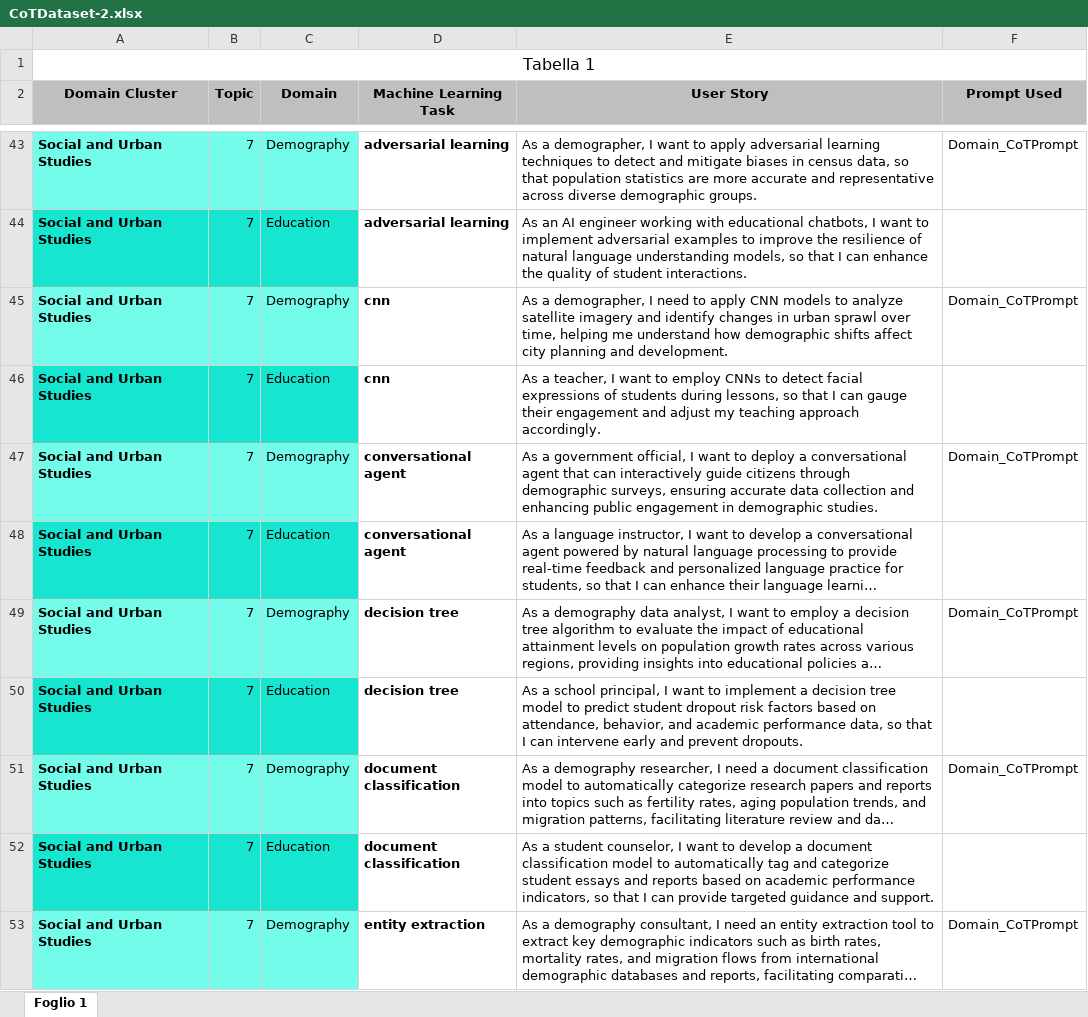
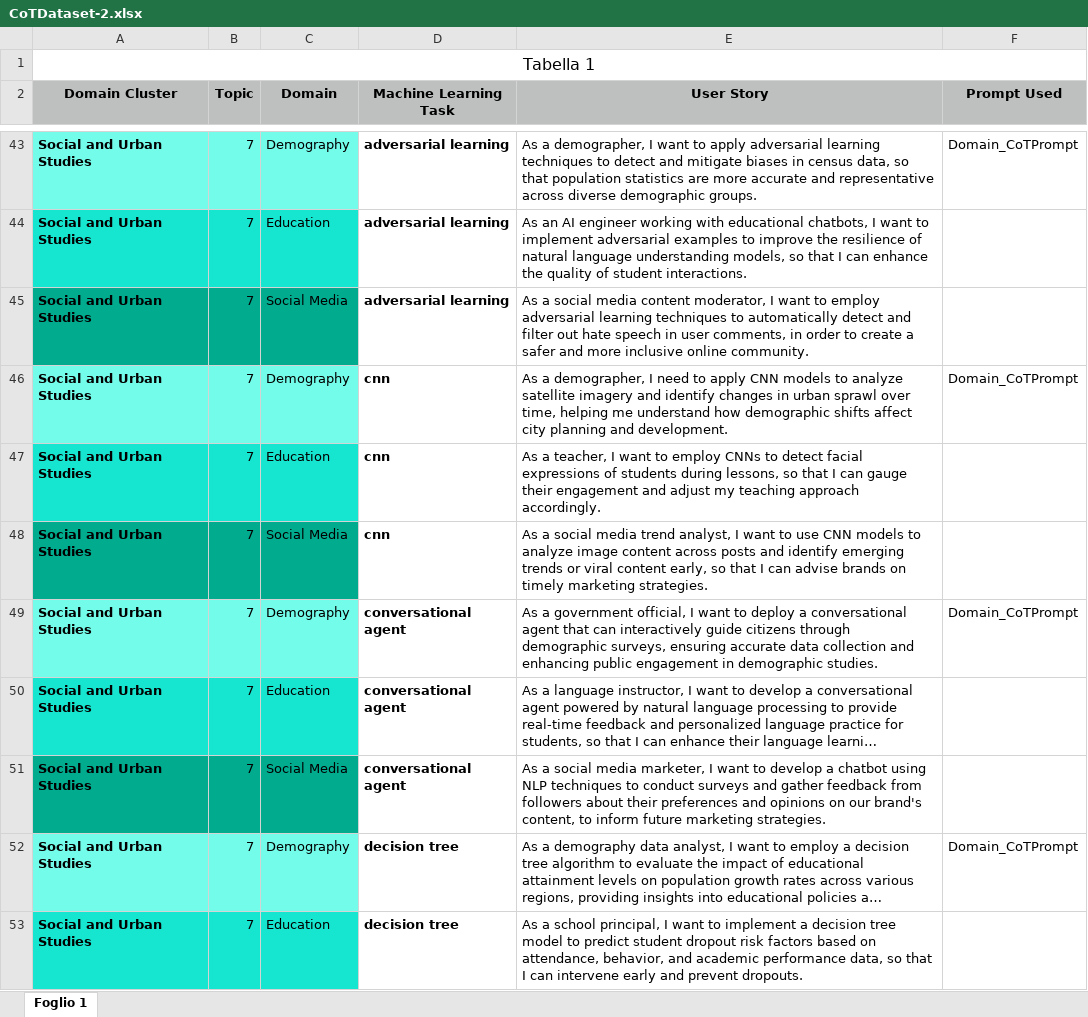
Before and after one commit to DG266/ReFair-App, an Excel workbook: refair-server/datasets/Chain-of-Thought Dataset/CoTDataset-2.xlsx, sheet Foglio 1, drawn as a sheet; only a part is shown, gaps mark what is left out; the shorter side is filled out with more unchanged rows; long unchanged cells end in …; values as stored, in another font and other column widths than the file's, no borders; the diff covers the shown part only; the diff names each change by its address in the sheet, - before the commit and + after, or states it on an @@ line.

Commit message:
Add USs related to cluster domain "Social and Urban Studies" [Social Media]

```diff
--- a/refair-server/datasets/Chain-of-Thought Dataset/CoTDataset-2.xlsx (sheet Foglio 1)
+++ b/refair-server/datasets/Chain-of-Thought Dataset/CoTDataset-2.xlsx (sheet Foglio 1)
+row 45: Social and Urban Studies | 7 | Social Media | adversarial learning | As a social media content moderator, I want to employ adversarial learning techniques to automatically detect and filter out hate speech in user comments, in order to create a safer and more inclusive online community.
+row 48: Social and Urban Studies | 7 | Social Media | cnn | As a social media trend analyst, I want to use CNN models to analyze image content across posts and identify emerging trends or viral content early, so that I can advise brands on timely marketing strategies.
+row 51: Social and Urban Studies | 7 | Social Media | conversational agent | As a social media marketer, I want to develop a chatbot using NLP techniques to conduct surveys and gather feedback from followers about their preferences and opinions on our brand's content, to inform future marketing strategies.
```
Also changed, not shown: 17 added rows elsewhere in this sheet.
